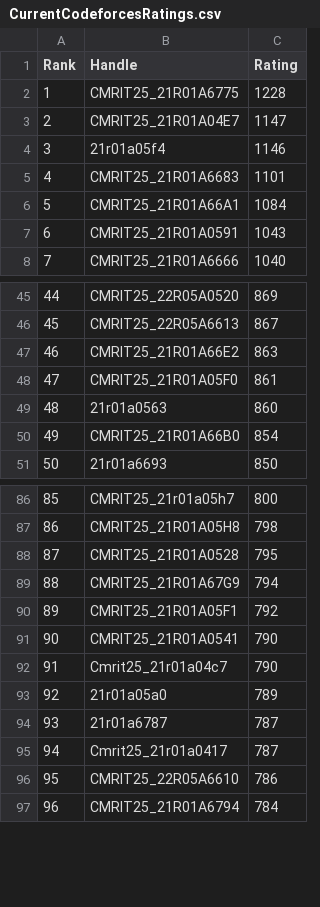
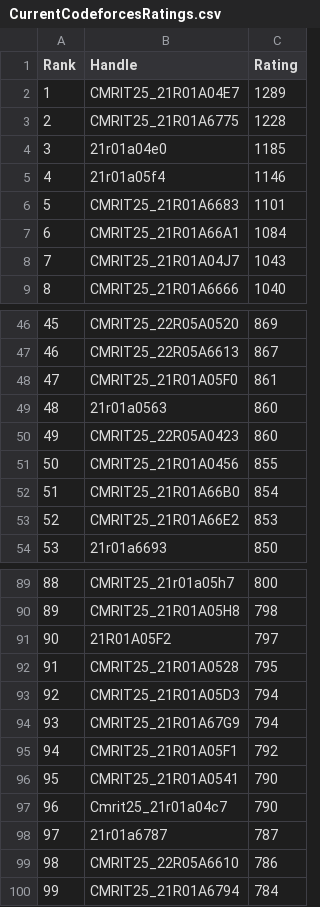
Before and after one commit to gabyah92/CodeforcesRankingGUI, a CSV file: Leaderboards/CurrentCodeforcesRatings.csv, drawn as a sheet; only a part is shown, gaps mark what is left out; removed rows and columns are numbered as before the commit, all else as after; the diff covers the shown part only; the diff names each change by its address in the sheet, - before the commit and + after, or states it on an @@ line.

```diff
--- a/Leaderboards/CurrentCodeforcesRatings.csv
+++ b/Leaderboards/CurrentCodeforcesRatings.csv
+row 2: 1 | CMRIT25_21R01A04E7 | 1289
@@ column A (Rank) renumbered from row 3 down @@
-row 3: 2 | CMRIT25_21R01A04E7 | 1147
+row 4: 3 | 21r01a04e0 | 1185
-B8 (Handle): CMRIT25_21R01A0591
+B8 (Handle): CMRIT25_21R01A04J7
-row 47: 46 | CMRIT25_21R01A66E2 | 863
+row 50: 49 | CMRIT25_22R05A0423 | 860
+row 51: 50 | CMRIT25_21R01A0456 | 855
+row 53: 52 | CMRIT25_21R01A66E2 | 853
+row 91: 90 | 21R01A05F2 | 797
+row 93: 92 | CMRIT25_21R01A05D3 | 794
-row 93: 92 | 21r01a05a0 | 789
-row 95: 94 | Cmrit25_21r01a0417 | 787
```
Also changed, not shown: 14 added rows, 10 removed rows and 2 edited cells elsewhere in this file.
